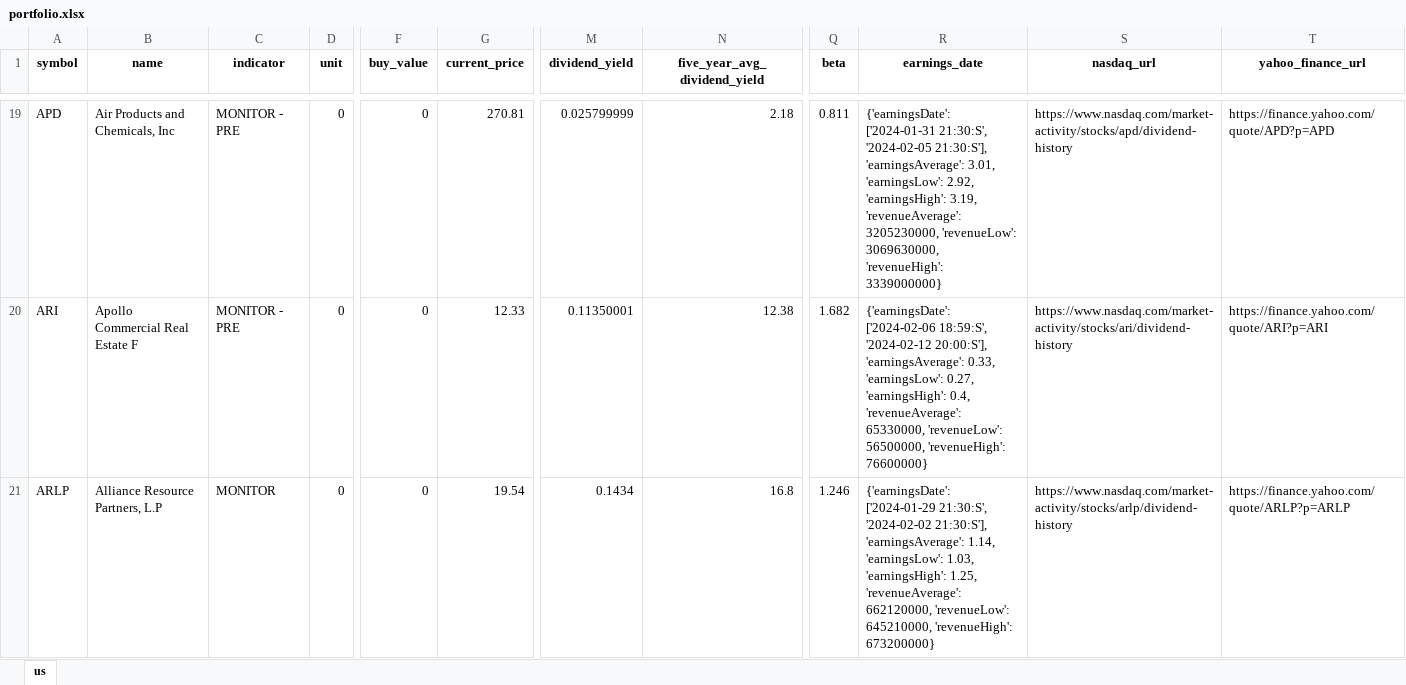
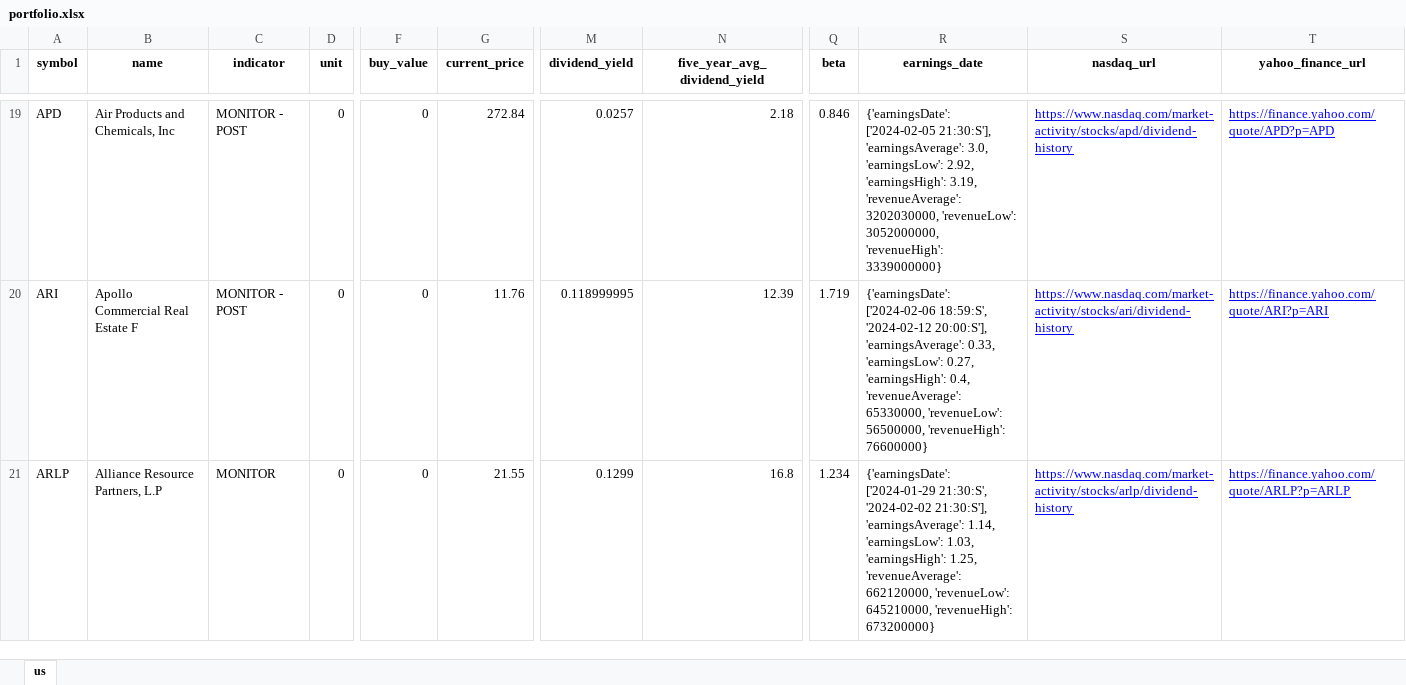
Before and after one commit to alpha2phi-platform/alphalib, an Excel workbook: data/portfolio.xlsx, sheet us, drawn as a sheet; only a part is shown, gaps mark what is left out; values as stored, in another font and other column widths than the file's, no borders; the diff covers the shown part only; the diff names each change by its address in the sheet, - before the commit and + after, or states it on an @@ line.

```diff
--- a/data/portfolio.xlsx (sheet us)
+++ b/data/portfolio.xlsx (sheet us)
-C19:C20 (indicator): MONITOR - PRE
+C19:C20 (indicator): MONITOR - POST
-G19 (current_price): 270.81
+G19 (current_price): 272.84
-M19 (dividend_yield): 0.025799999
+M19 (dividend_yield): 0.0257
-Q19 (beta): 0.811
+Q19 (beta): 0.846
-R19 (earnings_date): {'earningsDate': ['2024-01-31 21:30:S', '2024-02-05 21:30:S'], 'earningsAverage': 3.01, 'earningsLow': 2.92, 'earningsHigh': 3.19, 'revenueAverage': 3205230000, 'revenueLow': 3069630000, 'revenueHigh': 3339000000}
+R19 (earnings_date): {'earningsDate': ['2024-02-05 21:30:S'], 'earningsAverage': 3.0, 'earningsLow': 2.92, 'earningsHigh': 3.19, 'revenueAverage': 3202030000, 'revenueLow': 3052000000, 'revenueHigh': 3339000000}
@@ S19:T21 underline: off → on, text colour: black → #0000FF @@
-G20 (current_price): 12.33
+G20 (current_price): 11.76
-M20 (dividend_yield): 0.11350001
+M20 (dividend_yield): 0.118999995
-N20 (five_year_avg_dividend_yield): 12.38
+N20 (five_year_avg_dividend_yield): 12.39
-Q20 (beta): 1.682
+Q20 (beta): 1.719
-G21 (current_price): 19.54
+G21 (current_price): 21.55
-M21 (dividend_yield): 0.1434
+M21 (dividend_yield): 0.1299
-Q21 (beta): 1.246
+Q21 (beta): 1.234
```
Also changed, not shown: 748 edited cells and cell formats elsewhere in this sheet, 2 other files.
